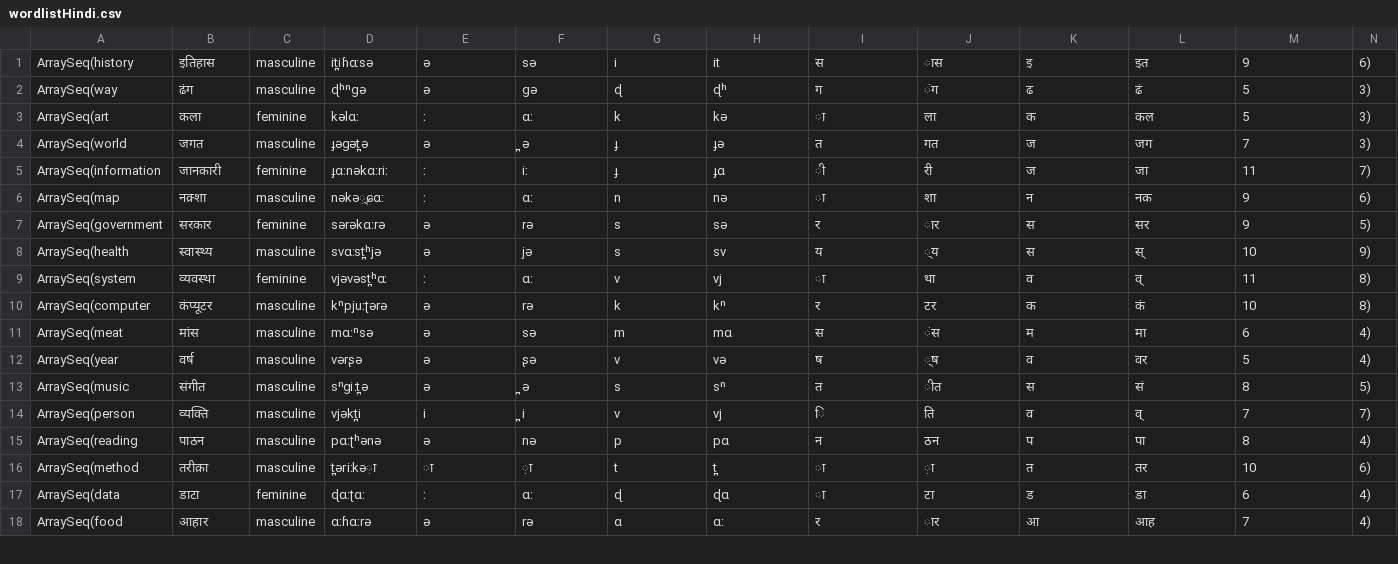
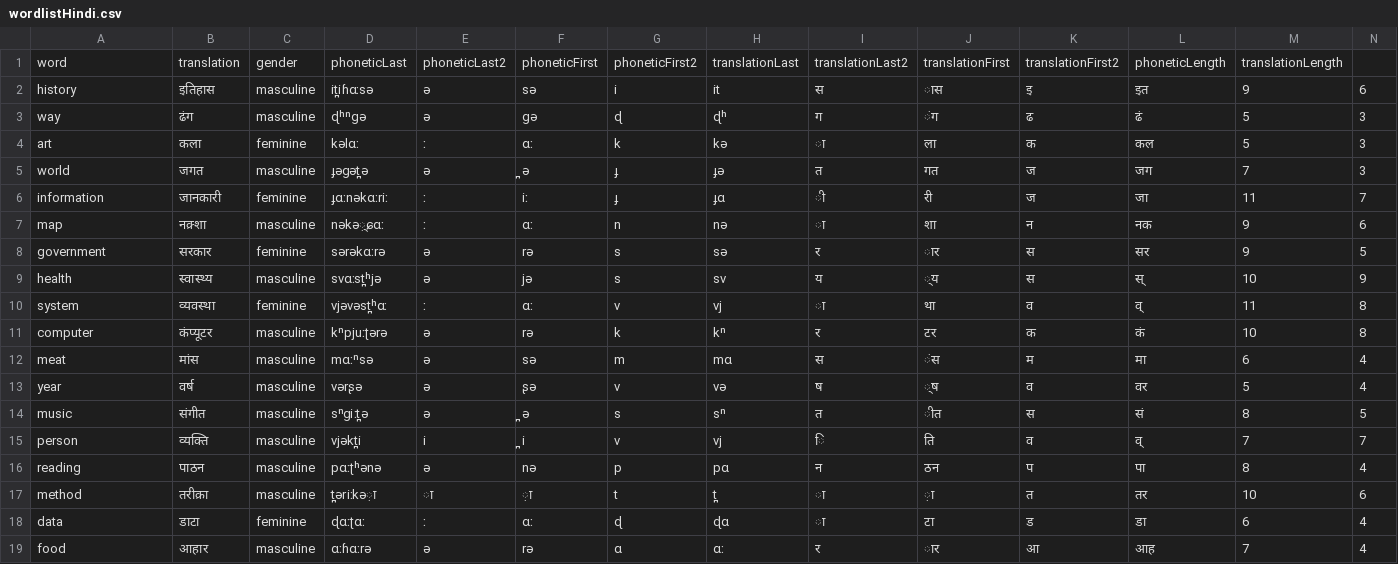
Before and after one commit to sunayna-ray/LanguageGenderAnalysis, a CSV file: languagegenderanalysis/wordlistHindi.csv, drawn as a sheet; only a part is shown; the diff covers the shown part only.

```diff
--- a/languagegenderanalysis/wordlistHindi.csv
+++ b/languagegenderanalysis/wordlistHindi.csv
@@ -1,18 +1,19 @@
-ArraySeq(history, इतिहास,  masculine, it̪iɦɑːsə, ə, sə, i, it, स, ास, इ, इत, 9, 6)
-ArraySeq(way, ढंग,  masculine, ɖʰⁿgə, ə, gə, ɖ, ɖʰ, ग, ंग, ढ, ढं, 5, 3)
-ArraySeq(art, कला,  feminine, kəlɑː, ː, ɑː, k, kə, ा, ला, क, कल, 5, 3)
-ArraySeq(world, जगत,  masculine, ɟəgət̪ə, ə, ̪ə, ɟ, ɟə, त, गत, ज, जग, 7, 3)
-ArraySeq(information, जानकारी,  feminine, ɟɑːnəkɑːriː, ː, iː, ɟ, ɟɑ, ी, री, ज, जा, 11, 7)
-ArraySeq(map, नक़्शा,  masculine, nəkə़्ɕɑː, ː, ɑː, n, nə, ा, शा, न, नक, 9, 6)
-ArraySeq(government, सरकार,  feminine, sərəkɑːrə, ə, rə, s, sə, र, ार, स, सर, 9, 5)
-ArraySeq(health, स्वास्थ्य,  masculine, svɑːst̪ʰjə, ə, jə, s, sv, य, ्य, स, स्, 10, 9)
-ArraySeq(system, व्यवस्था,  feminine, vjəvəst̪ʰɑː, ː, ɑː, v, vj, ा, था, व, व्, 11, 8)
-ArraySeq(computer, कंप्यूटर,  masculine, kⁿpjuːʈərə, ə, rə, k, kⁿ, र, टर, क, कं, 10, 8)
-ArraySeq(meat, मांस,  masculine, mɑːⁿsə, ə, sə, m, mɑ, स, ंस, म, मा, 6, 4)
-ArraySeq(year, वर्ष,  masculine, vərʂə, ə, ʂə, v, və, ष, ्ष, व, वर, 5, 4)
-ArraySeq(music, संगीत,  masculine, sⁿgiːt̪ə, ə, ̪ə, s, sⁿ, त, ीत, स, सं, 8, 5)
-ArraySeq(person, व्यक्ति,  masculine, vjəkt̪i, i, ̪i, v, vj, ि, ति, व, व्, 7, 7)
-ArraySeq(reading, पाठन,  masculine, pɑːʈʰənə, ə, nə, p, pɑ, न, ठन, प, पा, 8, 4)
-ArraySeq(method, तरीक़ा,  masculine, t̪əriːkə़ा, ा, ़ा, t, t̪, ा, ़ा, त, तर, 10, 6)
-ArraySeq(data, डाटा,  feminine, ɖɑːʈɑː, ː, ɑː, ɖ, ɖɑ, ा, टा, ड, डा, 6, 4)
-ArraySeq(food, आहार,  masculine, ɑːɦɑːrə, ə, rə, ɑ, ɑː, र, ार, आ, आह, 7, 4)
+word, translation, gender, phoneticLast, phoneticLast2, phoneticFirst, phoneticFirst2, translationLast, translationLast2, translationFirst, translationFirst2, phoneticLength, translationLength
+history, इतिहास,  masculine, it̪iɦɑːsə, ə, sə, i, it, स, ास, इ, इत, 9, 6
+way, ढंग,  masculine, ɖʰⁿgə, ə, gə, ɖ, ɖʰ, ग, ंग, ढ, ढं, 5, 3
+art, कला,  feminine, kəlɑː, ː, ɑː, k, kə, ा, ला, क, कल, 5, 3
+world, जगत,  masculine, ɟəgət̪ə, ə, ̪ə, ɟ, ɟə, त, गत, ज, जग, 7, 3
+information, जानकारी,  feminine, ɟɑːnəkɑːriː, ː, iː, ɟ, ɟɑ, ी, री, ज, जा, 11, 7
+map, नक़्शा,  masculine, nəkə़्ɕɑː, ː, ɑː, n, nə, ा, शा, न, नक, 9, 6
+government, सरकार,  feminine, sərəkɑːrə, ə, rə, s, sə, र, ार, स, सर, 9, 5
+health, स्वास्थ्य,  masculine, svɑːst̪ʰjə, ə, jə, s, sv, य, ्य, स, स्, 10, 9
+system, व्यवस्था,  feminine, vjəvəst̪ʰɑː, ː, ɑː, v, vj, ा, था, व, व्, 11, 8
+computer, कंप्यूटर,  masculine, kⁿpjuːʈərə, ə, rə, k, kⁿ, र, टर, क, कं, 10, 8
+meat, मांस,  masculine, mɑːⁿsə, ə, sə, m, mɑ, स, ंस, म, मा, 6, 4
+year, वर्ष,  masculine, vərʂə, ə, ʂə, v, və, ष, ्ष, व, वर, 5, 4
+music, संगीत,  masculine, sⁿgiːt̪ə, ə, ̪ə, s, sⁿ, त, ीत, स, सं, 8, 5
+person, व्यक्ति,  masculine, vjəkt̪i, i, ̪i, v, vj, ि, ति, व, व्, 7, 7
+reading, पाठन,  masculine, pɑːʈʰənə, ə, nə, p, pɑ, न, ठन, प, पा, 8, 4
+method, तरीक़ा,  masculine, t̪əriːkə़ा, ा, ़ा, t, t̪, ा, ़ा, त, तर, 10, 6
+data, डाटा,  feminine, ɖɑːʈɑː, ː, ɑː, ɖ, ɖɑ, ा, टा, ड, डा, 6, 4
+food, आहार,  masculine, ɑːɦɑːrə, ə, rə, ɑ, ɑː, र, ार, आ, आह, 7, 4
```
Also changed, not shown: 56 edited cells elsewhere in this file, languagegenderanalysis/joinedList.csv, languagegenderanalysis/wordlistFrench.csv.
